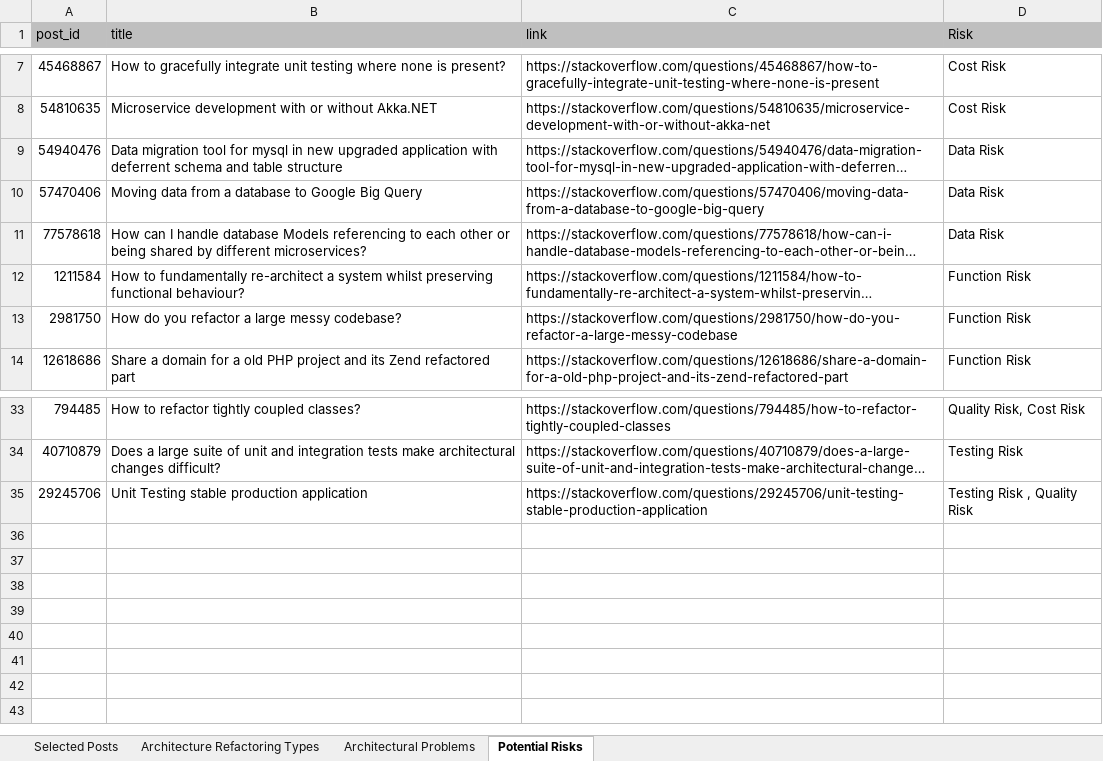
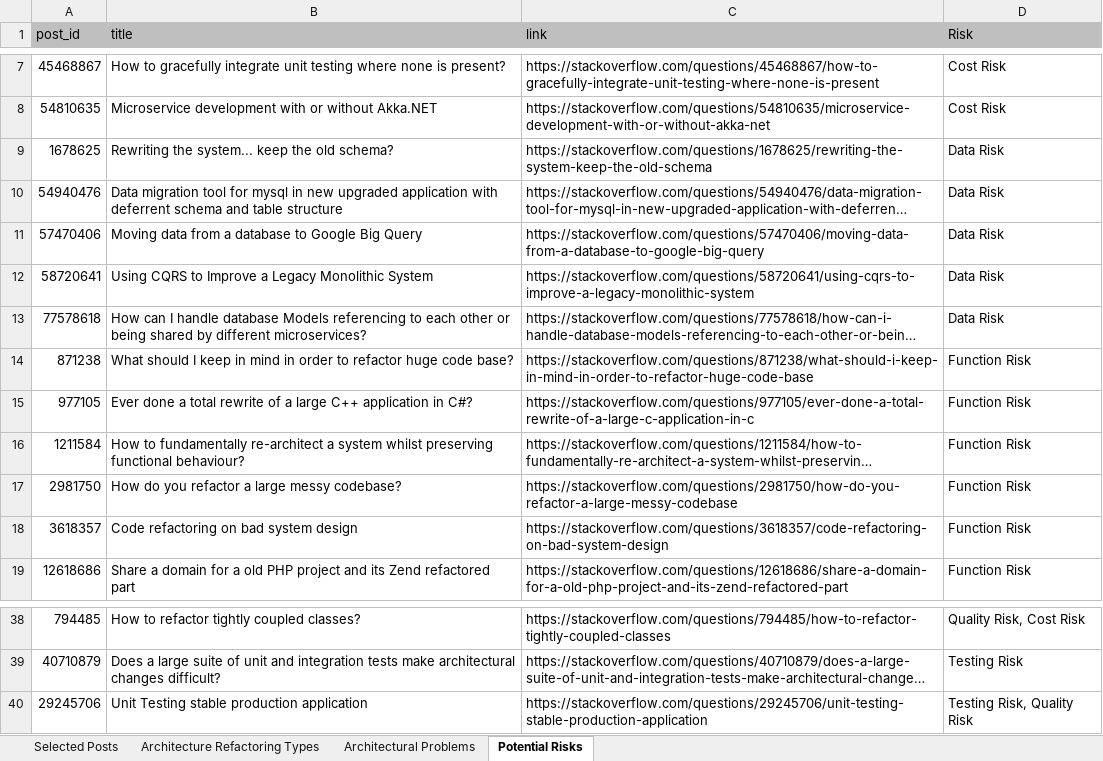
Before and after one commit to ARinPractice/ARinPractice, an Excel workbook: Stack Overflow.xlsx, sheet Potential Risks, drawn as a sheet; only a part is shown, gaps mark what is left out; long unchanged cells end in …; values as stored, in another font and other column widths than the file's, no borders; addresses are those after the commit; the diff names each change by its address in the sheet, - before the commit and + after, or states it on an @@ line.

```diff
--- a/Stack Overflow.xlsx (sheet Potential Risks)
+++ b/Stack Overflow.xlsx (sheet Potential Risks)
+row 9: 1678625 | Rewriting the system... keep the old schema? | https://stackoverflow.com/questions/1678625/rewriting-the-system-keep-the-old-schema | Data Risk
+row 12: 58720641 | Using CQRS to Improve a Legacy Monolithic System | https://stackoverflow.com/questions/58720641/using-cqrs-to-improve-a-legacy-monolithic-system | Data Risk
+row 14: 871238 | What should I keep in mind in order to refactor huge code base? | https://stackoverflow.com/questions/871238/what-should-i-keep-in-mind-in-order-to-refactor-huge-code-base | Function Risk
+row 15: 977105 | Ever done a total rewrite of a large C++ application in C#? | https://stackoverflow.com/questions/977105/ever-done-a-total-rewrite-of-a-large-c-application-in-c | Function Risk
+row 18: 3618357 | Code refactoring on bad system design | https://stackoverflow.com/questions/3618357/code-refactoring-on-bad-system-design | Function Risk
-D40 (Risk): Testing Risk , Quality Risk
+D40 (Risk): Testing Risk, Quality Risk
```
Also changed, not shown: sheet Selected Posts, sheet Architecture Refactoring Types, sheet Architectural Problems.
